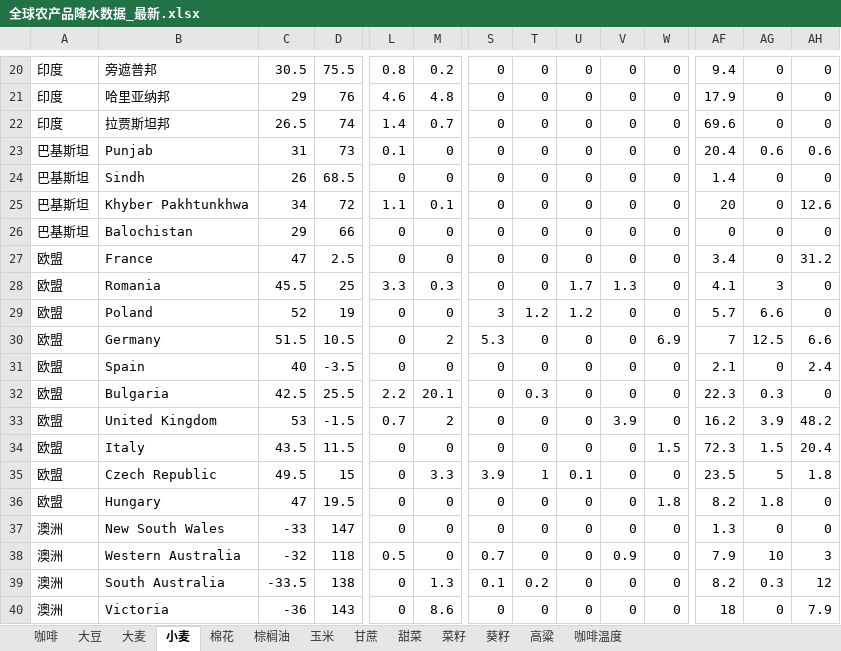
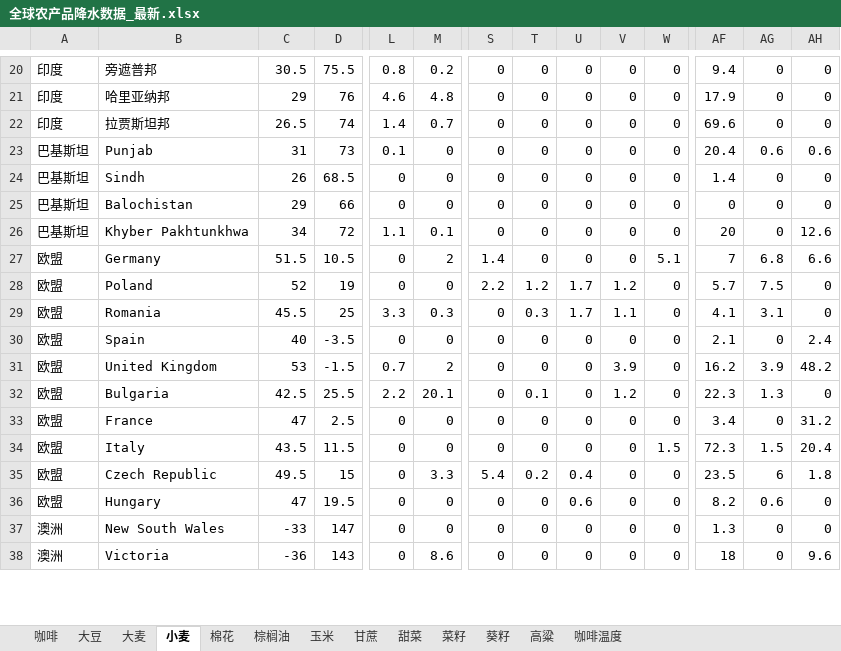
Before and after one commit to 2368846312-oss/ag-weather, an Excel workbook: 全球农产品降水数据_最新.xlsx, sheet 小麦, drawn as a sheet; only a part is shown, gaps mark what is left out; values as stored, in another font and other column widths than the file's, no cell formats; removed rows and columns are numbered as before the commit, all else as after; rows hold the shown columns only; the diff covers the shown part only; the diff names each change by its address in the sheet, - before the commit and + after, or states it on an @@ line.

```diff
--- a/全球农产品降水数据_最新.xlsx (sheet 小麦)
+++ b/全球农产品降水数据_最新.xlsx (sheet 小麦)
+row 25: 巴基斯坦 | Balochistan | 29 | 66 | 0 | 0 | 0 | 0 | 0 | 0 | 0 | 0 | 0 | 0
+row 27: 欧盟 | Germany | 51.5 | 10.5 | 0 | 2 | 1.4 | 0 | 0 | 0 | 5.1 | 7 | 6.8 | 6.6
+row 28: 欧盟 | Poland | 52 | 19 | 0 | 0 | 2.2 | 1.2 | 1.7 | 1.2 | 0 | 5.7 | 7.5 | 0
+row 29: 欧盟 | Romania | 45.5 | 25 | 3.3 | 0.3 | 0 | 0.3 | 1.7 | 1.1 | 0 | 4.1 | 3.1 | 0
@@ row 31 moved to row 30: 欧盟 @@
@@ row 33 moved to row 31: 欧盟 @@
-A32: 巴基斯坦
+A32: 欧盟
-B32: Balochistan
+B32: Bulgaria
-C32: 29
+C32: 42.5
-D32: 66
+D32: 25.5
-L32: 0
+L32: 2.2
-M32: 0
+M32: 20.1
-T32: 0
+T32: 0.1
-V32: 0
+V32: 1.2
-AF32: 0
+AF32: 22.3
-AG32: 0
+AG32: 1.3
-row 28: 欧盟 | Romania | 45.5 | 25 | 3.3 | 0.3 | 0 | 0 | 1.7 | 1.3 | 0 | 4.1 | 3 | 0
-row 29: 欧盟 | Poland | 52 | 19 | 0 | 0 | 3 | 1.2 | 1.2 | 0 | 0 | 5.7 | 6.6 | 0
-row 30: 欧盟 | Germany | 51.5 | 10.5 | 0 | 2 | 5.3 | 0 | 0 | 0 | 6.9 | 7 | 12.5 | 6.6
-row 32: 欧盟 | Bulgaria | 42.5 | 25.5 | 2.2 | 20.1 | 0 | 0.3 | 0 | 0 | 0 | 22.3 | 0.3 | 0
-S35: 3.9
+S35: 5.4
-T35: 1
+T35: 0.2
-U35: 0.1
+U35: 0.4
-AG35: 5
+AG35: 6
-U36: 0
+U36: 0.6
-W36: 1.8
+W36: 0
-AG36: 1.8
+AG36: 0.6
-row 38: 澳洲 | Western Australia | -32 | 118 | 0.5 | 0 | 0.7 | 0 | 0 | 0.9 | 0 | 7.9 | 10 | 3
-row 39: 澳洲 | South Australia | -33.5 | 138 | 0 | 1.3 | 0.1 | 0.2 | 0 | 0 | 0 | 8.2 | 0.3 | 12
-AH38: 7.9
+AH38: 9.6
```
Also changed, not shown: 11 added rows, 9 removed rows, 1 moved row and 109 edited cells elsewhere in this sheet, sheet 玉米, sheet 咖啡温度, sheet 高粱, sheet 大豆, sheet 菜籽, sheet 棉花, 6 more sheets, cell formats, VHI_Data/VHI_最近6周汇总.xlsx.
